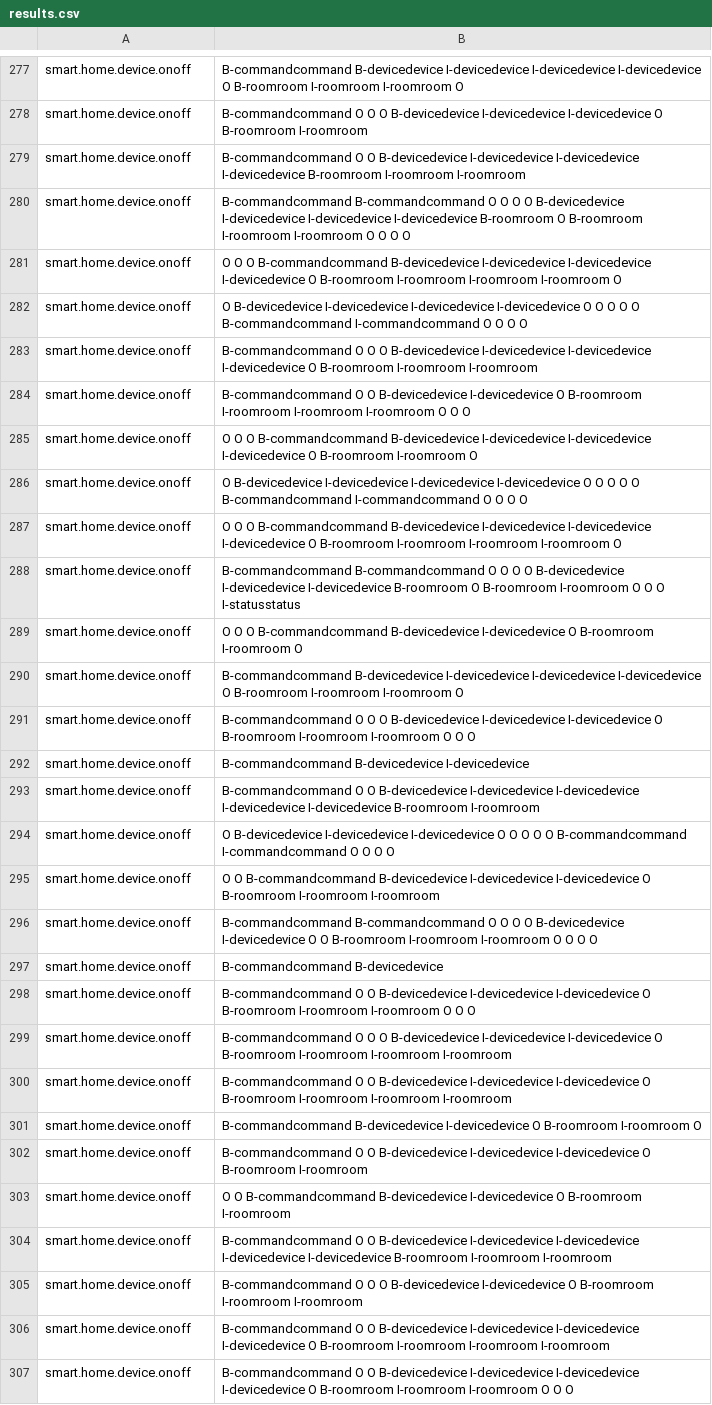
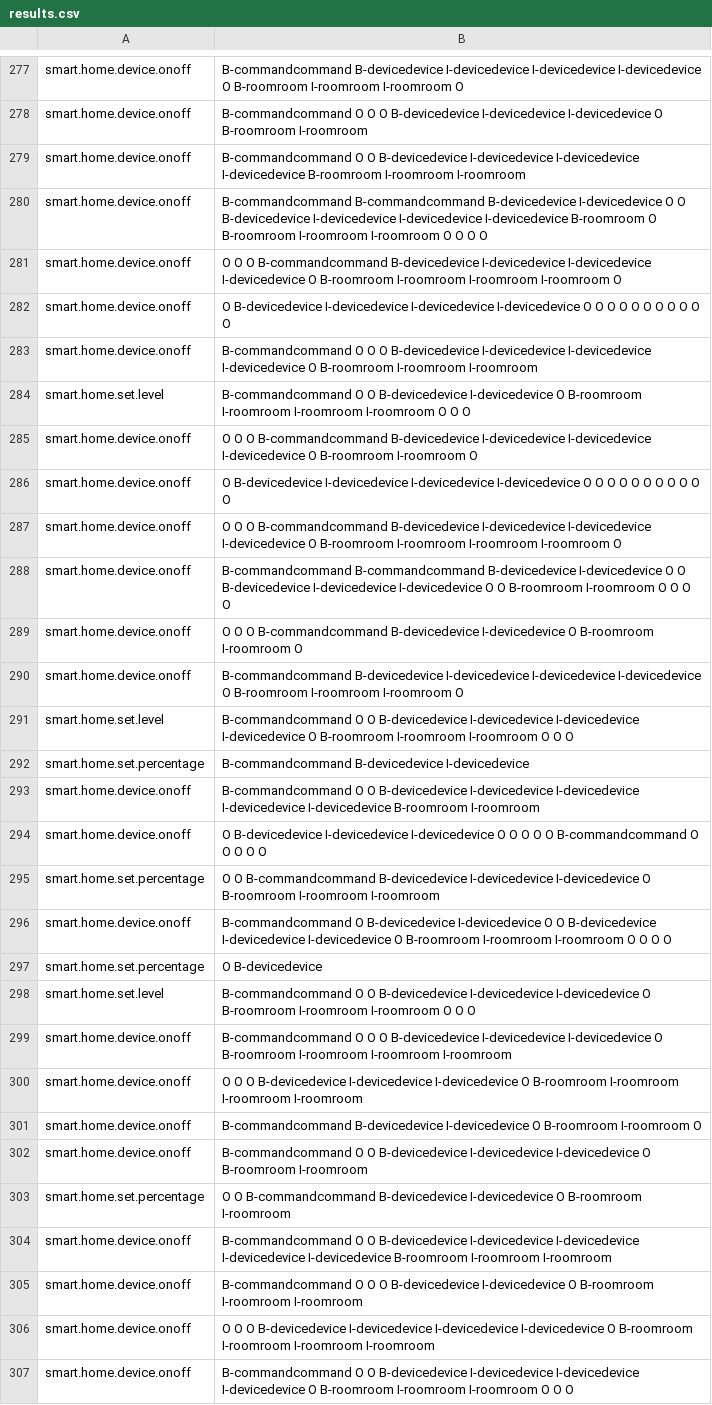
Before and after one commit to NeiH4207/Smart-Home-Intent-Detection-and-Slot-Filling, a CSV file: output/results.csv, drawn as a sheet; only a part is shown, gaps mark what is left out; the diff covers the shown part only.

```diff
--- a/output/results.csv
+++ b/output/results.csv
@@ -279,29 +279,29 @@ smart.home.device.onoff, B-commandcommand O O O B-devicedevice I-devicedevice I-
 smart.home.device.onoff, B-commandcommand O O B-devicedevice I-devicedevice I-devicedevice I-devicedevice B-roomroom I-roomroom I-roomroom
-smart.home.device.onoff, B-commandcommand B-commandcommand O O O O B-devicedevice I-devicedevice I-devicedevice I-devicedevice B-roomroom O B-roomroom I-roomroom I-roomroom O O O O
+smart.home.device.onoff, B-commandcommand B-commandcommand B-devicedevice I-devicedevice O O B-devicedevice I-devicedevice I-devicedevice I-devicedevice B-roomroom O B-roomroom I-roomroom I-roomroom O O O O
 smart.home.device.onoff, O O O B-commandcommand B-devicedevice I-devicedevice I-devicedevice I-devicedevice O B-roomroom I-roomroom I-roomroom I-roomroom O
-smart.home.device.onoff, O B-devicedevice I-devicedevice I-devicedevice I-devicedevice O O O O O B-commandcommand I-commandcommand O O O O
+smart.home.device.onoff, O B-devicedevice I-devicedevice I-devicedevice I-devicedevice O O O O O O O O O O O
 smart.home.device.onoff, B-commandcommand O O O B-devicedevice I-devicedevice I-devicedevice I-devicedevice O B-roomroom I-roomroom I-roomroom
-smart.home.device.onoff, B-commandcommand O O B-devicedevice I-devicedevice O B-roomroom I-roomroom I-roomroom I-roomroom O O O
+smart.home.set.level, B-commandcommand O O B-devicedevice I-devicedevice O B-roomroom I-roomroom I-roomroom I-roomroom O O O
 smart.home.device.onoff, O O O B-commandcommand B-devicedevice I-devicedevice I-devicedevice I-devicedevice O B-roomroom I-roomroom O
-smart.home.device.onoff, O B-devicedevice I-devicedevice I-devicedevice I-devicedevice O O O O O B-commandcommand I-commandcommand O O O O
+smart.home.device.onoff, O B-devicedevice I-devicedevice I-devicedevice I-devicedevice O O O O O O O O O O O
 smart.home.device.onoff, O O O B-commandcommand B-devicedevice I-devicedevice I-devicedevice I-devicedevice O B-roomroom I-roomroom I-roomroom I-roomroom O
-smart.home.device.onoff, B-commandcommand B-commandcommand O O O O B-devicedevice I-devicedevice I-devicedevice B-roomroom O B-roomroom I-roomroom O O O I-statusstatus
+smart.home.device.onoff, B-commandcommand B-commandcommand B-devicedevice I-devicedevice O O B-devicedevice I-devicedevice I-devicedevice O O B-roomroom I-roomroom O O O O
 smart.home.device.onoff, O O O B-commandcommand B-devicedevice I-devicedevice O B-roomroom I-roomroom O
 smart.home.device.onoff, B-commandcommand B-devicedevice I-devicedevice I-devicedevice I-devicedevice O B-roomroom I-roomroom I-roomroom O
-smart.home.device.onoff, B-commandcommand O O O B-devicedevice I-devicedevice I-devicedevice O B-roomroom I-roomroom I-roomroom O O O
-smart.home.device.onoff, B-commandcommand B-devicedevice I-devicedevice
+smart.home.set.level, B-commandcommand O O B-devicedevice I-devicedevice I-devicedevice I-devicedevice O B-roomroom I-roomroom I-roomroom O O O
+smart.home.set.percentage, B-commandcommand B-devicedevice I-devicedevice
 smart.home.device.onoff, B-commandcommand O O B-devicedevice I-devicedevice I-devicedevice I-devicedevice I-devicedevice B-roomroom I-roomroom
-smart.home.device.onoff, O B-devicedevice I-devicedevice I-devicedevice O O O O O B-commandcommand I-commandcommand O O O O
-smart.home.device.onoff, O O B-commandcommand B-devicedevice I-devicedevice I-devicedevice O B-roomroom I-roomroom I-roomroom
-smart.home.device.onoff, B-commandcommand B-commandcommand O O O O B-devicedevice I-devicedevice O O B-roomroom I-roomroom I-roomroom O O O O
-smart.home.device.onoff, B-commandcommand B-devicedevice
-smart.home.device.onoff, B-commandcommand O O B-devicedevice I-devicedevice I-devicedevice O B-roomroom I-roomroom I-roomroom O O O
+smart.home.device.onoff, O B-devicedevice I-devicedevice I-devicedevice O O O O O B-commandcommand O O O O O
+smart.home.set.percentage, O O B-commandcommand B-devicedevice I-devicedevice I-devicedevice O B-roomroom I-roomroom I-roomroom
+smart.home.device.onoff, B-commandcommand O B-devicedevice I-devicedevice O O B-devicedevice I-devicedevice I-devicedevice O B-roomroom I-roomroom I-roomroom O O O O
+smart.home.set.percentage, O B-devicedevice
+smart.home.set.level, B-commandcommand O O B-devicedevice I-devicedevice I-devicedevice O B-roomroom I-roomroom I-roomroom O O O
 smart.home.device.onoff, B-commandcommand O O O B-devicedevice I-devicedevice I-devicedevice O B-roomroom I-roomroom I-roomroom I-roomroom
-smart.home.device.onoff, B-commandcommand O O B-devicedevice I-devicedevice I-devicedevice O B-roomroom I-roomroom I-roomroom I-roomroom
+smart.home.device.onoff, O O O B-devicedevice I-devicedevice I-devicedevice O B-roomroom I-roomroom I-roomroom I-roomroom
 smart.home.device.onoff, B-commandcommand B-devicedevice I-devicedevice O B-roomroom I-roomroom O
 smart.home.device.onoff, B-commandcommand O O B-devicedevice I-devicedevice I-devicedevice O B-roomroom I-roomroom
-smart.home.device.onoff, O O B-commandcommand B-devicedevice I-devicedevice O B-roomroom I-roomroom
+smart.home.set.percentage, O O B-commandcommand B-devicedevice I-devicedevice O B-roomroom I-roomroom
 smart.home.device.onoff, B-commandcommand O O B-devicedevice I-devicedevice I-devicedevice I-devicedevice I-devicedevice B-roomroom I-roomroom I-roomroom
 smart.home.device.onoff, B-commandcommand O O O B-devicedevice I-devicedevice O B-roomroom I-roomroom I-roomroom
-smart.home.device.onoff, B-commandcommand O O B-devicedevice I-devicedevice I-devicedevice I-devicedevice O B-roomroom I-roomroom I-roomroom I-roomroom
+smart.home.device.onoff, O O O B-devicedevice I-devicedevice I-devicedevice I-devicedevice O B-roomroom I-roomroom I-roomroom I-roomroom
 smart.home.device.onoff, B-commandcommand O O B-devicedevice I-devicedevice I-devicedevice I-devicedevice O B-roomroom I-roomroom I-roomroom O O O
```
Also changed, not shown: 3 added rows, 3 removed rows and 112 edited cells elsewhere in this file.
